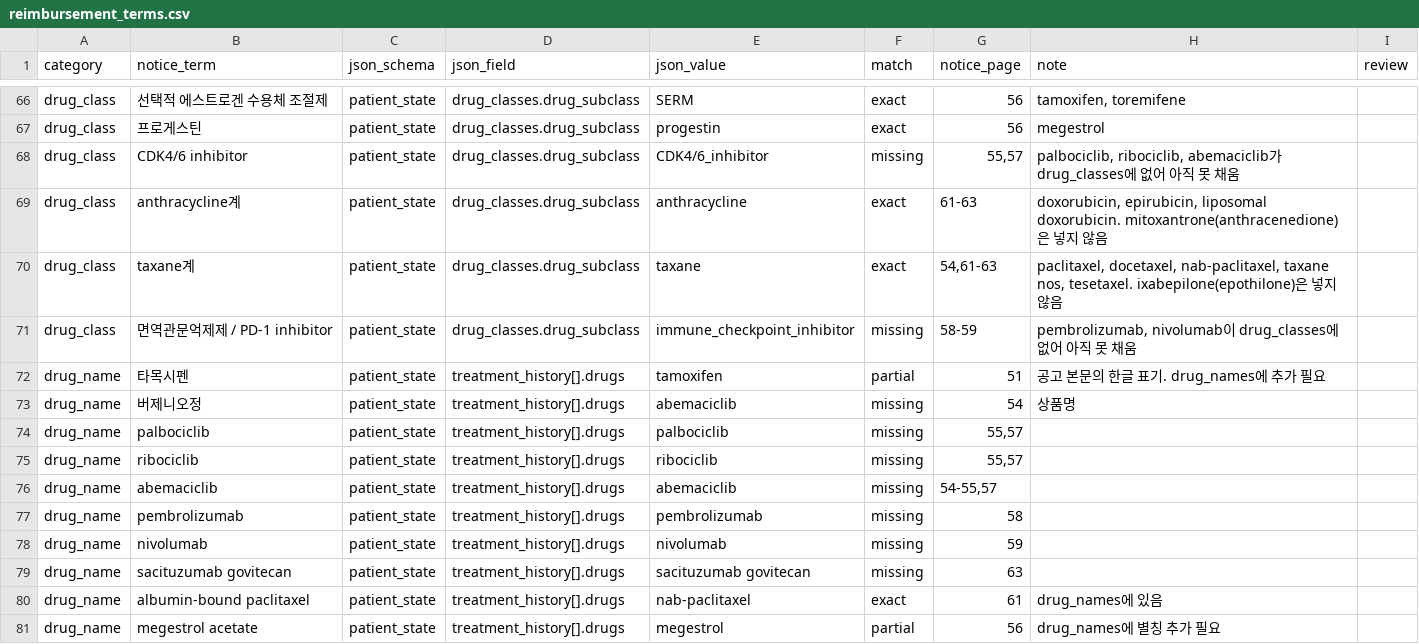
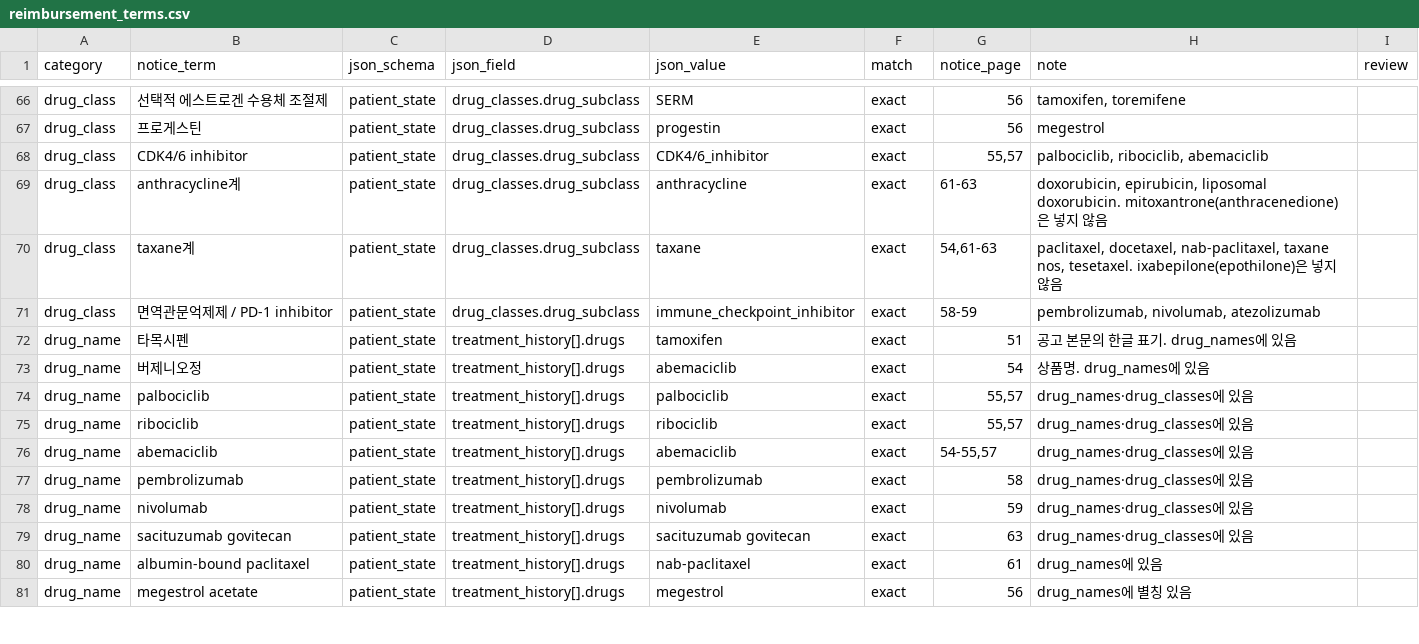
Before and after one commit to Br-CDSS-Konyang-University-bootcamp/prescription_model_breast_cancer, a CSV file: data/dictionaries/reimbursement_terms.csv, drawn as a sheet; only a part is shown, gaps mark what is left out; the diff covers the shown part only.

```diff
--- a/data/dictionaries/reimbursement_terms.csv
+++ b/data/dictionaries/reimbursement_terms.csv
@@ -67,15 +67,15 @@ drug_class,선택적 에스트로겐 수용체 조절제,patient_state,drug_clas
 drug_class,프로게스틴,patient_state,drug_classes.drug_subclass,progestin,exact,56,megestrol,
-drug_class,CDK4/6 inhibitor,patient_state,drug_classes.drug_subclass,CDK4/6_inhibitor,missing,"55,57","palbociclib, ribociclib, abemaciclib가 drug_classes에 없어 아직 못 채움",
+drug_class,CDK4/6 inhibitor,patient_state,drug_classes.drug_subclass,CDK4/6_inhibitor,exact,"55,57","palbociclib, ribociclib, abemaciclib",
 drug_class,anthracycline계,patient_state,drug_classes.drug_subclass,anthracycline,exact,61-63,"doxorubicin, epirubicin, liposomal doxorubicin. mitoxantrone(anthracenedione)은 넣지 않음",
 drug_class,taxane계,patient_state,drug_classes.drug_subclass,taxane,exact,"54,61-63","paclitaxel, docetaxel, nab-paclitaxel, taxane nos, tesetaxel. ixabepilone(epothilone)은 넣지 않음",
-drug_class,면역관문억제제 / PD-1 inhibitor,patient_state,drug_classes.drug_subclass,immune_checkpoint_inhibitor,missing,58-59,"pembrolizumab, nivolumab이 drug_classes에 없어 아직 못 채움",
-drug_name,타목시펜,patient_state,treatment_history[].drugs,tamoxifen,partial,51,공고 본문의 한글 표기. drug_names에 추가 필요,
-drug_name,버제니오정,patient_state,treatment_history[].drugs,abemaciclib,missing,54,상품명,
-drug_name,palbociclib,patient_state,treatment_history[].drugs,palbociclib,missing,"55,57",,
-drug_name,ribociclib,patient_state,treatment_history[].drugs,ribociclib,missing,"55,57",,
-drug_name,abemaciclib,patient_state,treatment_history[].drugs,abemaciclib,missing,"54-55,57",,
-drug_name,pembrolizumab,patient_state,treatment_history[].drugs,pembrolizumab,missing,58,,
-drug_name,nivolumab,patient_state,treatment_history[].drugs,nivolumab,missing,59,,
-drug_name,sacituzumab govitecan,patient_state,treatment_history[].drugs,sacituzumab govitecan,missing,63,,
+drug_class,면역관문억제제 / PD-1 inhibitor,patient_state,drug_classes.drug_subclass,immune_checkpoint_inhibitor,exact,58-59,"pembrolizumab, nivolumab, atezolizumab",
+drug_name,타목시펜,patient_state,treatment_history[].drugs,tamoxifen,exact,51,공고 본문의 한글 표기. drug_names에 있음,
+drug_name,버제니오정,patient_state,treatment_history[].drugs,abemaciclib,exact,54,상품명. drug_names에 있음,
+drug_name,palbociclib,patient_state,treatment_history[].drugs,palbociclib,exact,"55,57",drug_names·drug_classes에 있음,
+drug_name,ribociclib,patient_state,treatment_history[].drugs,ribociclib,exact,"55,57",drug_names·drug_classes에 있음,
+drug_name,abemaciclib,patient_state,treatment_history[].drugs,abemaciclib,exact,"54-55,57",drug_names·drug_classes에 있음,
+drug_name,pembrolizumab,patient_state,treatment_history[].drugs,pembrolizumab,exact,58,drug_names·drug_classes에 있음,
+drug_name,nivolumab,patient_state,treatment_history[].drugs,nivolumab,exact,59,drug_names·drug_classes에 있음,
+drug_name,sacituzumab govitecan,patient_state,treatment_history[].drugs,sacituzumab govitecan,exact,63,drug_names·drug_classes에 있음,
 drug_name,albumin-bound paclitaxel,patient_state,treatment_history[].drugs,nab-paclitaxel,exact,61,drug_names에 있음,
-drug_name,megestrol acetate,patient_state,treatment_history[].drugs,megestrol,partial,56,drug_names에 별칭 추가 필요,
+drug_name,megestrol acetate,patient_state,treatment_history[].drugs,megestrol,exact,56,drug_names에 별칭 있음,
```
Also changed, not shown: 29 edited cells elsewhere in this file, data/dictionaries/drug_classes.csv, data/dictionaries/drug_names.csv, 4 other files.
